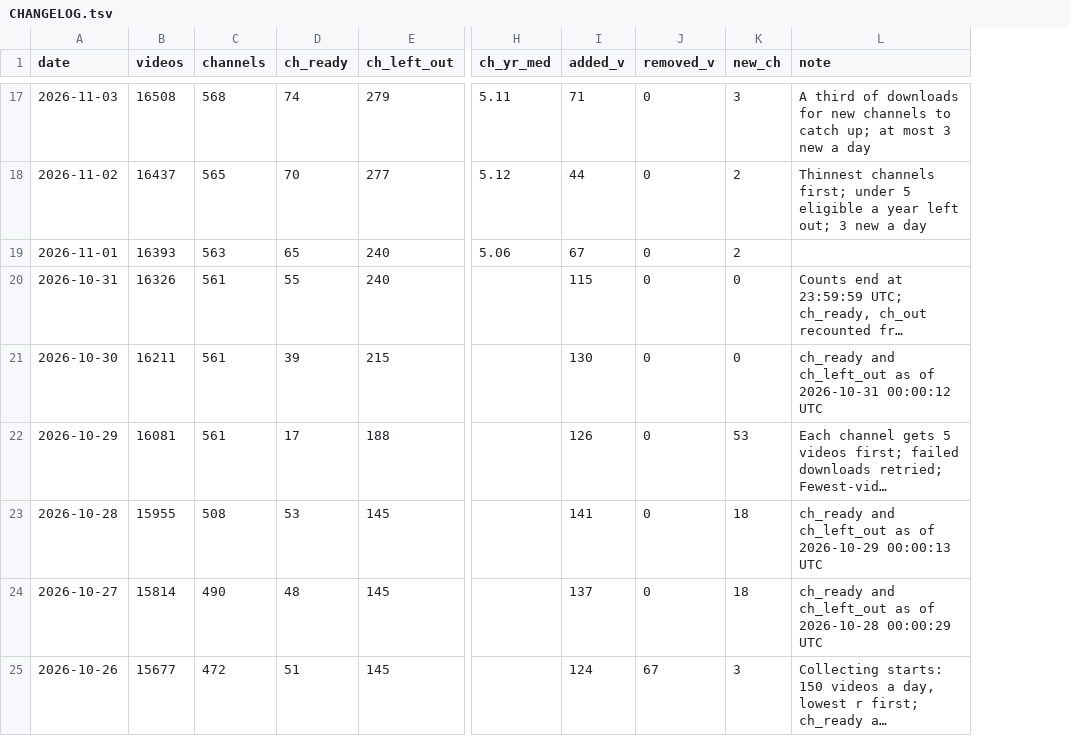
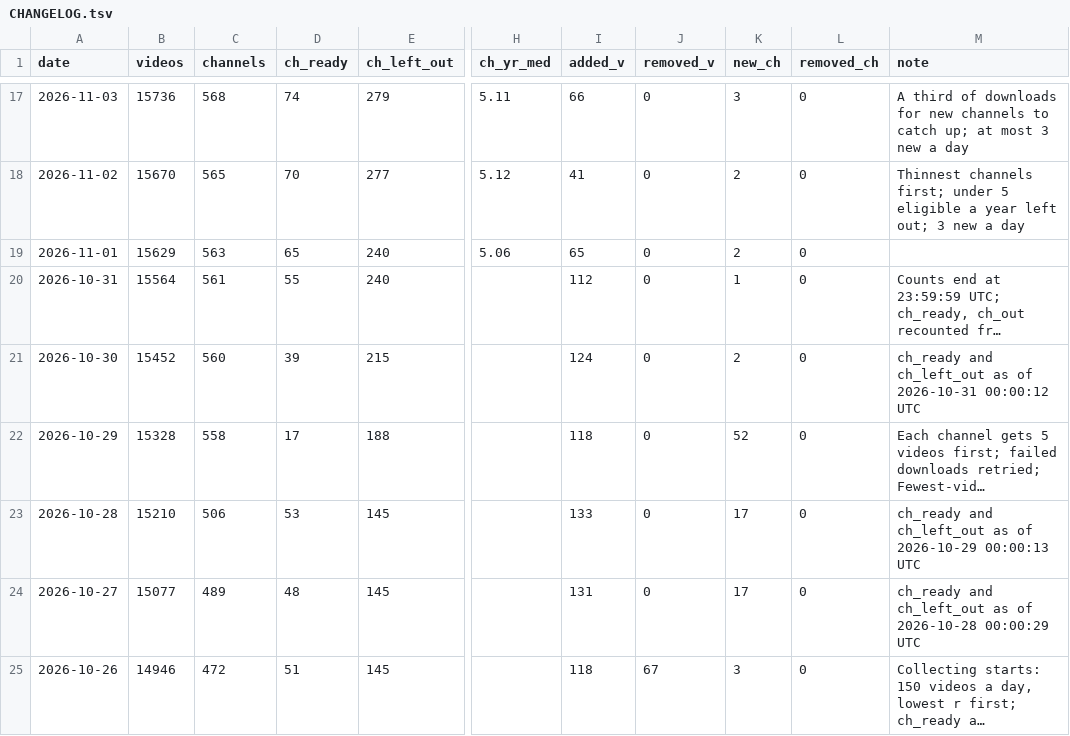
Before and after one commit to AISmithLab/hyperstim, a TSV file: backend/data/collected/CHANGELOG.tsv, drawn as a sheet; only a part is shown, gaps mark what is left out; long unchanged cells end in …; the diff covers the shown part only; the diff names each change by its address in the sheet, - before the commit and + after, or states it on an @@ line.

```diff
--- a/backend/data/collected/CHANGELOG.tsv
+++ b/backend/data/collected/CHANGELOG.tsv
+column L (removed_ch), rows 17-25: all 0
-B17 (videos): 16508
+B17 (videos): 15736
-I17 (added_v): 71
+I17 (added_v): 66
-B18 (videos): 16437
+B18 (videos): 15670
-I18 (added_v): 44
+I18 (added_v): 41
-B19 (videos): 16393
+B19 (videos): 15629
-I19 (added_v): 67
+I19 (added_v): 65
-B20 (videos): 16326
+B20 (videos): 15564
-I20 (added_v): 115
+I20 (added_v): 112
-K20 (new_ch): 0
+K20 (new_ch): 1
-B21 (videos): 16211
+B21 (videos): 15452
-C21 (channels): 561
+C21 (channels): 560
-I21 (added_v): 130
+I21 (added_v): 124
-K21 (new_ch): 0
+K21 (new_ch): 2
-B22 (videos): 16081
+B22 (videos): 15328
-C22 (channels): 561
+C22 (channels): 558
-I22 (added_v): 126
+I22 (added_v): 118
-K22 (new_ch): 53
+K22 (new_ch): 52
-B23 (videos): 15955
+B23 (videos): 15210
-C23 (channels): 508
+C23 (channels): 506
-I23 (added_v): 141
+I23 (added_v): 133
-K23:K24 (new_ch): 18
+K23:K24 (new_ch): 17
-B24 (videos): 15814
+B24 (videos): 15077
-C24 (channels): 490
+C24 (channels): 489
-I24 (added_v): 137
+I24 (added_v): 131
-B25 (videos): 15677
+B25 (videos): 14946
-I25 (added_v): 124
+I25 (added_v): 118
```
Also changed, not shown: 30 edited cells elsewhere in this file, 7 other files.
